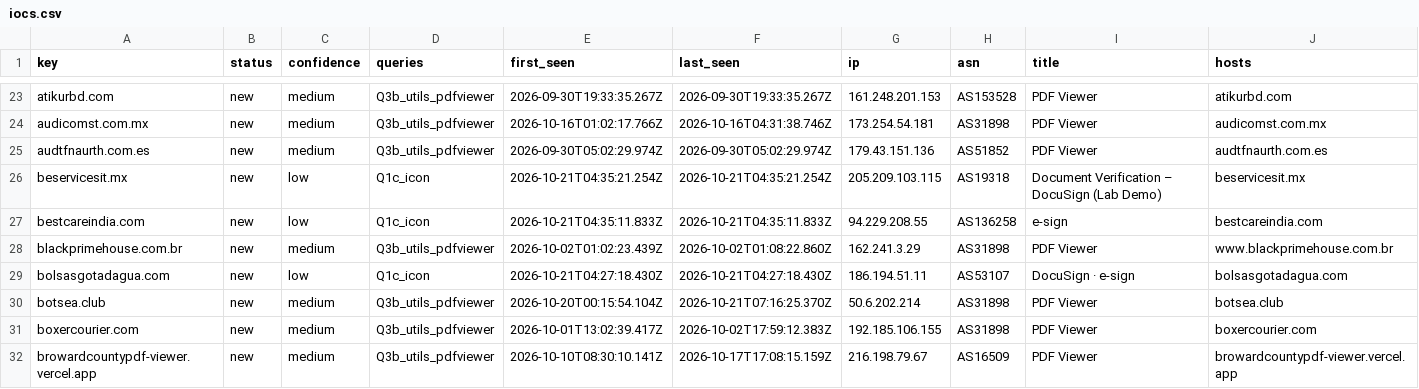
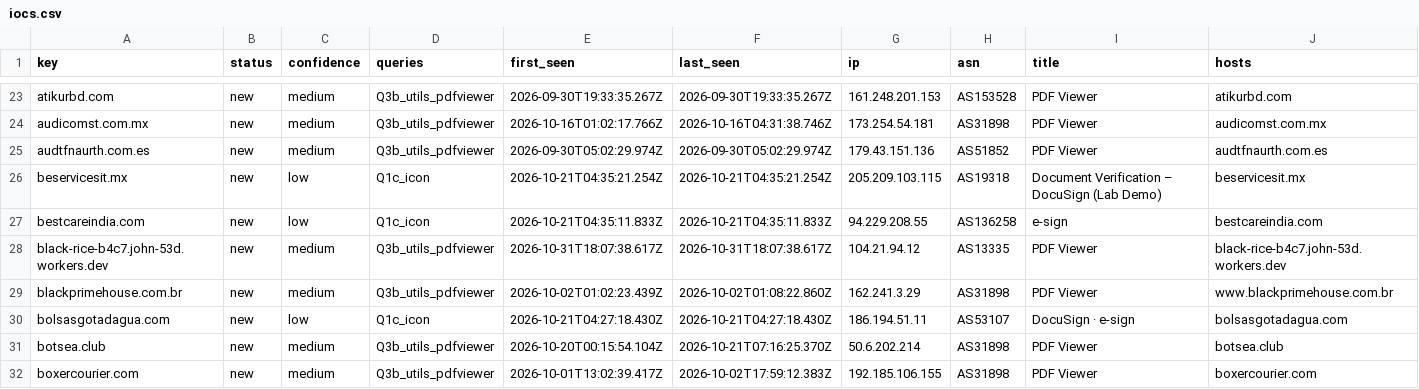
Before and after one commit to nullwhire/Csuite-collector, a CSV file: iocs.csv, drawn as a sheet; only a part is shown, gaps mark what is left out; the shorter side is filled out with more unchanged rows; rows hold the shown columns only; the diff names each change by its address in the sheet, - before the commit and + after, or states it on an @@ line.

```diff
--- a/iocs.csv
+++ b/iocs.csv
+row 28: black-rice-b4c7.john-53d.workers.dev | new | medium | Q3b_utils_pdfviewer | 2026-10-31T18:07:38.617Z | 2026-10-31T18:07:38.617Z | 104.21.94.12 | AS13335 | PDF Viewer | black-rice-b4c7.john-53d.workers.dev
```
Also changed, not shown: 4 other files.
